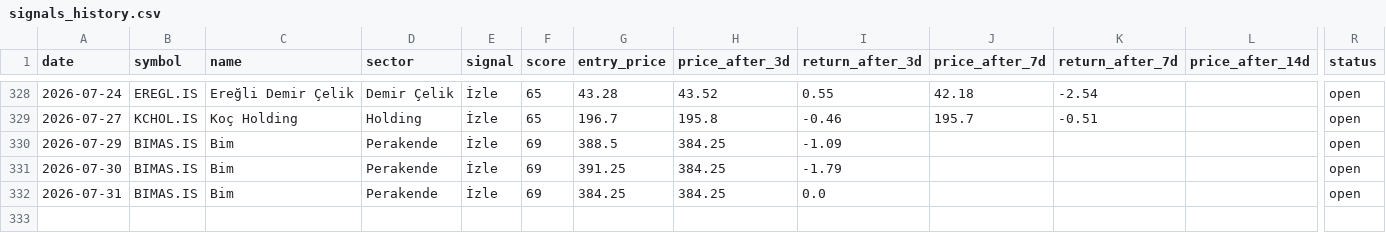
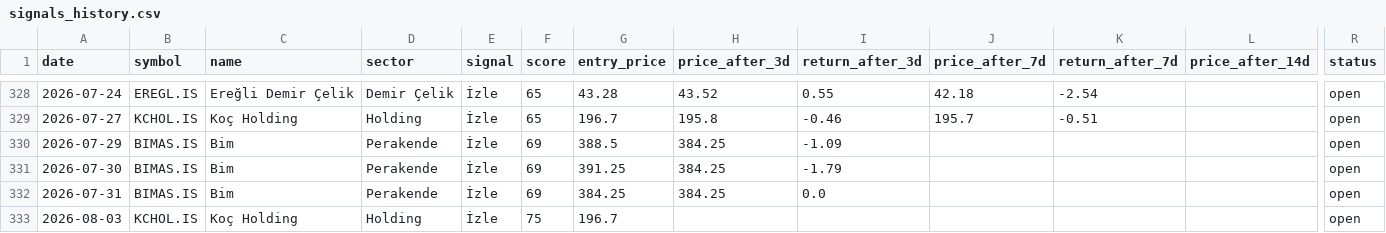
Before and after one commit to semreerol/BistTraderBot, a CSV file: data/signals_history.csv, drawn as a sheet; only a part is shown, gaps mark what is left out; rows hold the shown columns only; the diff names each change by its address in the sheet, - before the commit and + after, or states it on an @@ line.

```diff
--- a/data/signals_history.csv
+++ b/data/signals_history.csv
+row 333: 2026-08-03 | KCHOL.IS | Koç Holding | Holding | İzle | 75 | 196.7 |  |  |  |  |  | open
```
